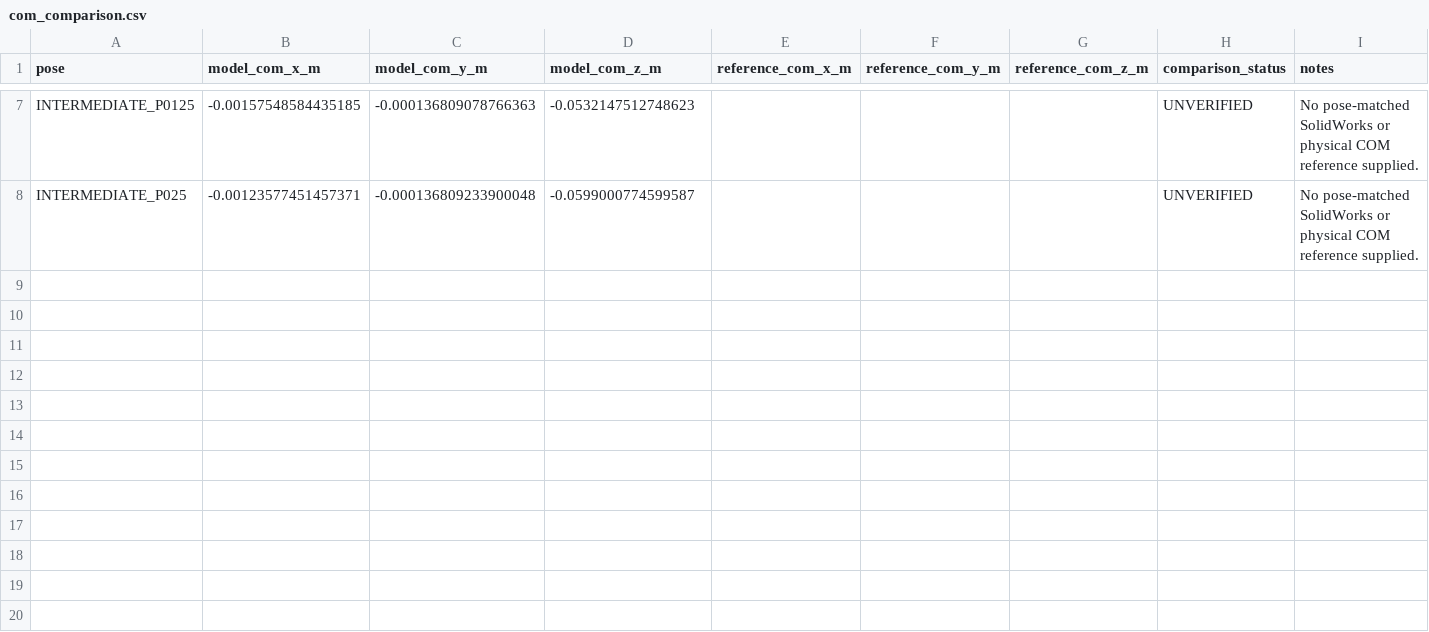
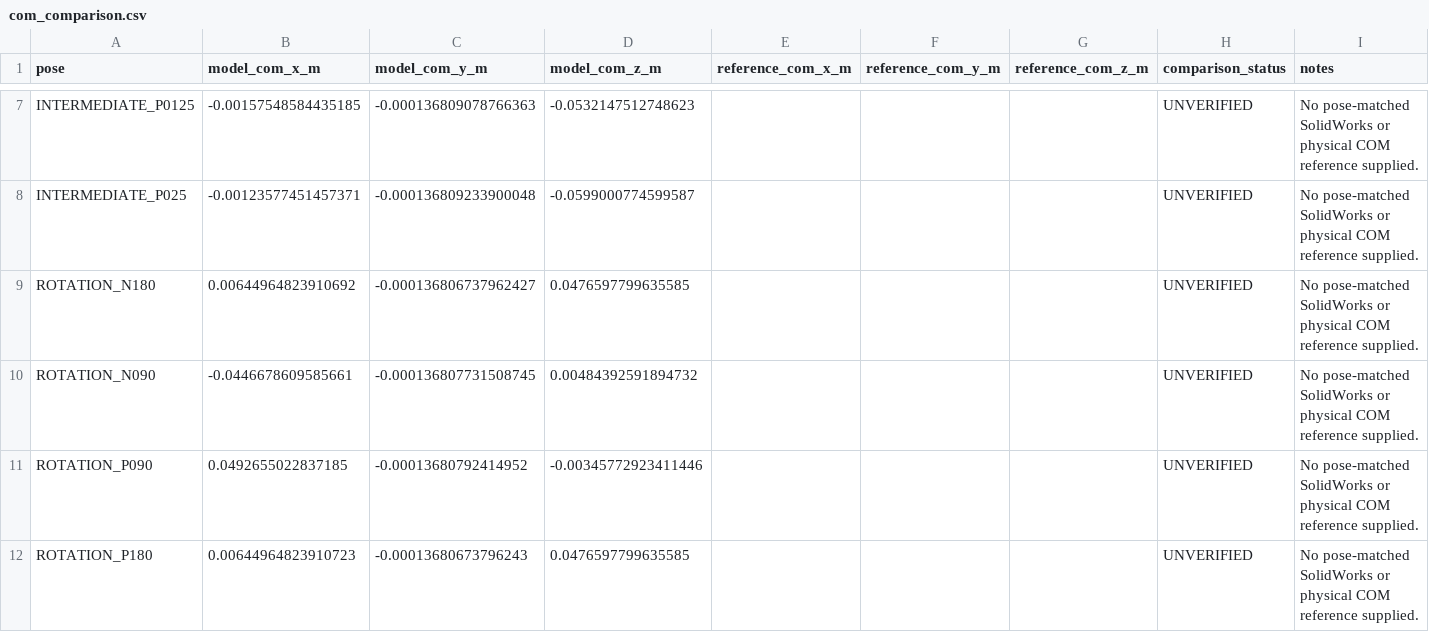
Before and after one commit to 39394480ke-sys/serialstride-legbot, a CSV file: simulation/mujoco/full_chassis/results/com_comparison.csv, drawn as a sheet; only a part is shown, gaps mark what is left out.

Commit message:
feat(simulation): add full-chassis basic dynamics baseline

```diff
--- a/simulation/mujoco/full_chassis/results/com_comparison.csv
+++ b/simulation/mujoco/full_chassis/results/com_comparison.csv
@@ -8 +8,5 @@ INTERMEDIATE_P0125,-0.00157548584435185,-0.000136809078766363,-0.053214751274862
 INTERMEDIATE_P025,-0.00123577451457371,-0.000136809233900048,-0.0599000774599587,,,,UNVERIFIED,No pose-matched SolidWorks or physical COM reference supplied.
+ROTATION_N180,0.00644964823910692,-0.000136806737962427,0.0476597799635585,,,,UNVERIFIED,No pose-matched SolidWorks or physical COM reference supplied.
+ROTATION_N090,-0.0446678609585661,-0.000136807731508745,0.00484392591894732,,,,UNVERIFIED,No pose-matched SolidWorks or physical COM reference supplied.
+ROTATION_P090,0.0492655022837185,-0.00013680792414952,-0.00345772923411446,,,,UNVERIFIED,No pose-matched SolidWorks or physical COM reference supplied.
+ROTATION_P180,0.00644964823910723,-0.00013680673796243,0.0476597799635585,,,,UNVERIFIED,No pose-matched SolidWorks or physical COM reference supplied.
```
Also changed, not shown: 25 other files.
